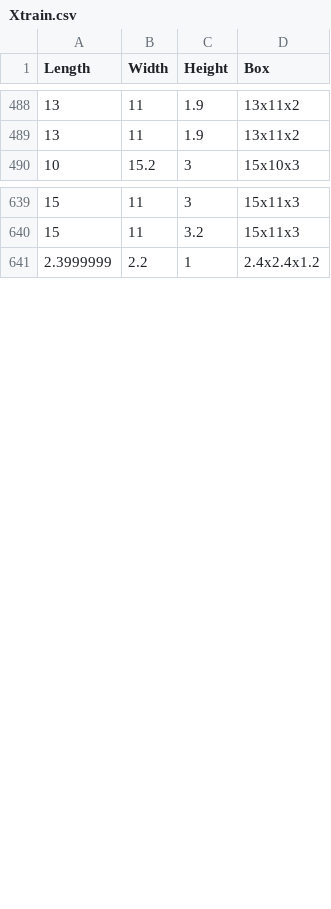
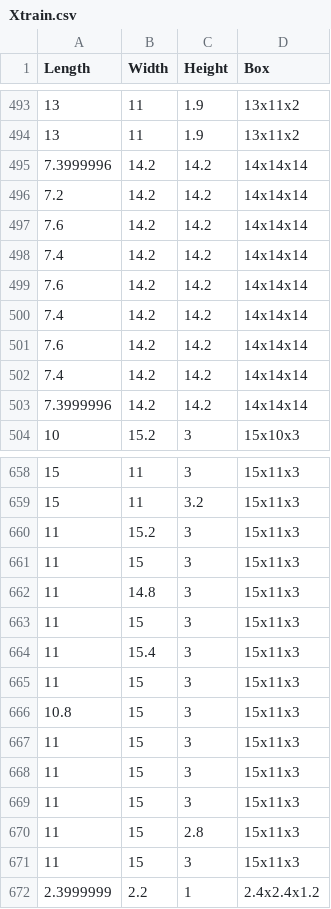
Before and after one commit to SirWalterLibrary/Dim-Testing, a CSV file: data/Xtrain.csv, drawn as a sheet; only a part is shown, gaps mark what is left out; the diff covers the shown part only.

```diff
--- a/data/Xtrain.csv
+++ b/data/Xtrain.csv
@@ -489,2 +494,11 @@ Length,Width,Height,Box
 13,11,1.9,13x11x2
+7.3999996,14.2,14.2,14x14x14
+7.2,14.2,14.2,14x14x14
+7.6,14.2,14.2,14x14x14
+7.4,14.2,14.2,14x14x14
+7.6,14.2,14.2,14x14x14
+7.4,14.2,14.2,14x14x14
+7.6,14.2,14.2,14x14x14
+7.4,14.2,14.2,14x14x14
+7.3999996,14.2,14.2,14x14x14
 10,15.2,3,15x10x3
@@ -640,2 +659,14 @@ Length,Width,Height,Box
 15,11,3.2,15x11x3
+11,15.2,3,15x11x3
+11,15,3,15x11x3
+11,14.8,3,15x11x3
+11,15,3,15x11x3
+11,15.4,3,15x11x3
+11,15,3,15x11x3
+10.8,15,3,15x11x3
+11,15,3,15x11x3
+11,15,3,15x11x3
+11,15,3,15x11x3
+11,15,2.8,15x11x3
+11,15,3,15x11x3
 2.3999999,2.2,1,2.4x2.4x1.2
```
Also changed, not shown: 10 moved rows elsewhere in this file, 3 other files.
